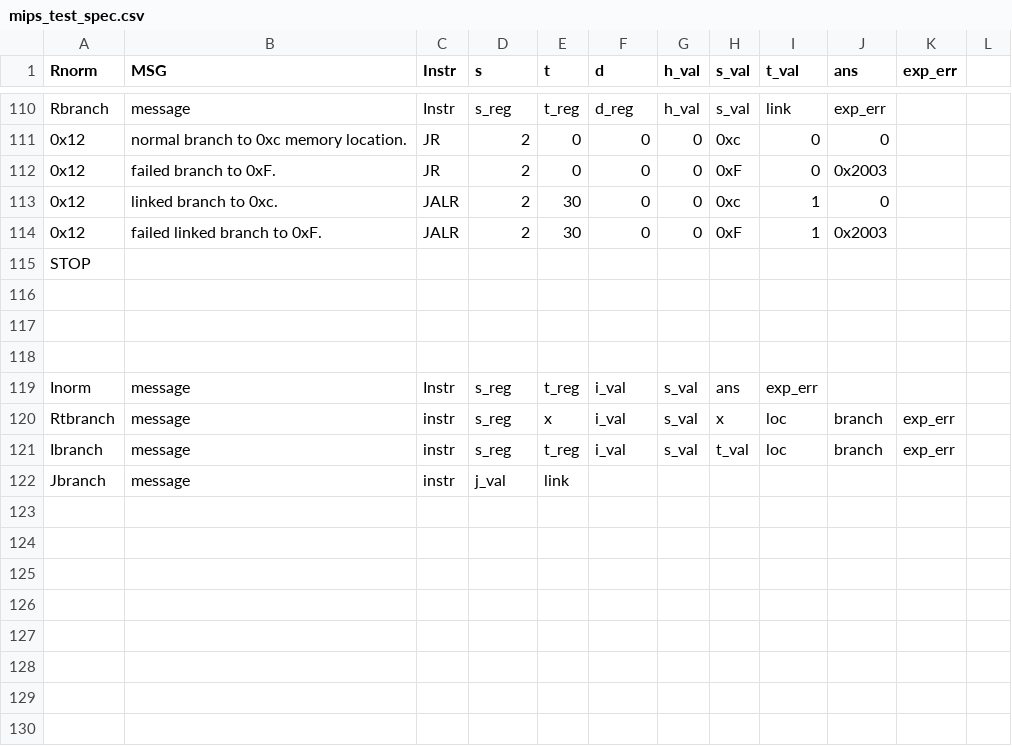
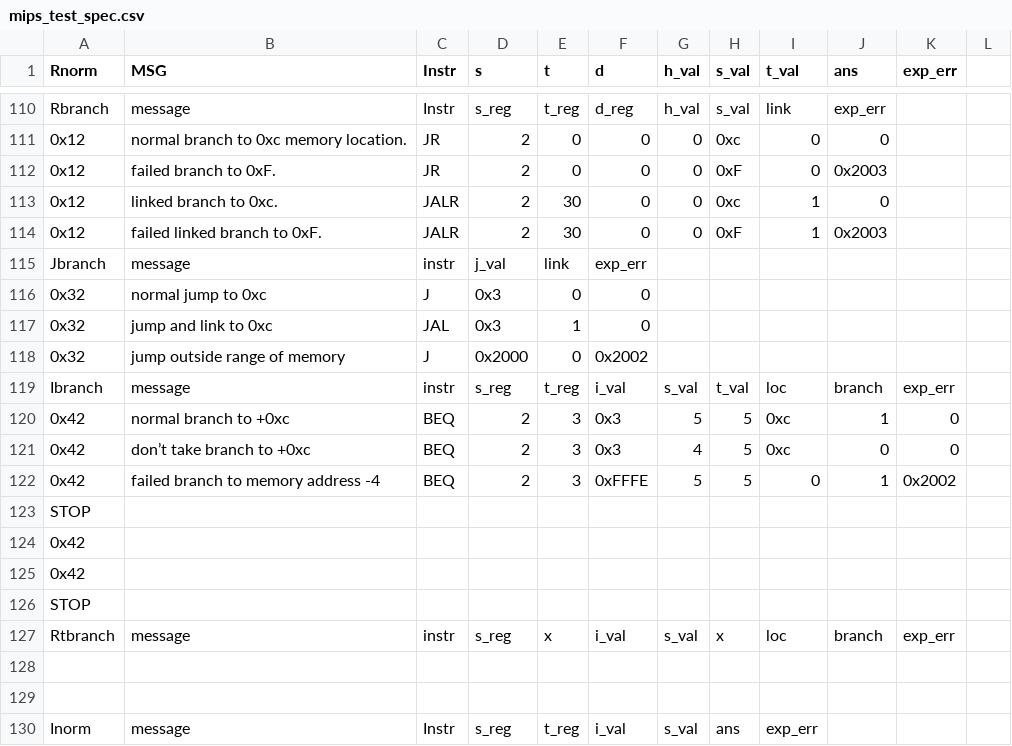
Before and after one commit to ps-george/arch2-2016-cw1, a CSV file: src/gsp14/mips_test_spec.csv, drawn as a sheet; only a part is shown, gaps mark what is left out; the diff covers the shown part only.

Commit message:
Correct M/MF functions, added J and some I branch tests

```diff
--- a/src/gsp14/mips_test_spec.csv
+++ b/src/gsp14/mips_test_spec.csv
@@ -114,4 +114,15 @@ Rbranch,message,Instr,s_reg,t_reg,d_reg,h_val,s_val,link,exp_err,,
 0x12,failed linked branch to 0xF.,JALR,2,30,0,0,0xF,1,0x2003,,
+Jbranch,message,instr,j_val,link,exp_err,,,,,,
+0x32,normal jump to 0xc,J,0x3,0,0,,,,,,
+0x32,jump and link to 0xc,JAL,0x3,1,0,,,,,,
+0x32,jump outside range of memory,J,0x2000,0,0x2002,,,,,,
+Ibranch,message,instr,s_reg,t_reg,i_val,s_val,t_val,loc,branch,exp_err,
+0x42,normal branch to +0xc,BEQ,2,3,0x3,5,5,0xc,1,0,
+0x42,don’t take branch to +0xc,BEQ,2,3,0x3,4,5,0xc,0,0,
+0x42,failed branch to memory address -4,BEQ,2,3,0xFFFE,5,5,0,1,0x2002,
 STOP,,,,,,,,,,,
-,,,,,,,,,,,
+0x42,,,,,,,,,,,
+0x42,,,,,,,,,,,
+STOP,,,,,,,,,,,
+Rtbranch,message,instr,s_reg,x,i_val,s_val,x,loc,branch,exp_err,
 ,,,,,,,,,,,
@@ -119,4 +130 @@ STOP,,,,,,,,,,,
 Inorm,message,Instr,s_reg,t_reg,i_val,s_val,ans,exp_err,,,
-Rtbranch,message,instr,s_reg,x,i_val,s_val,x,loc,branch,exp_err,
-Ibranch,message,instr,s_reg,t_reg,i_val,s_val,t_val,loc,branch,exp_err,
-Jbranch,message,instr,j_val,link,,,,,,,
```
Also changed, not shown: 20 edited cells elsewhere in this file, 2 other files.
